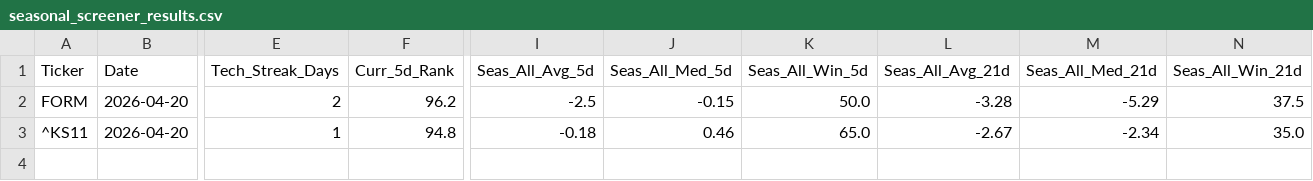
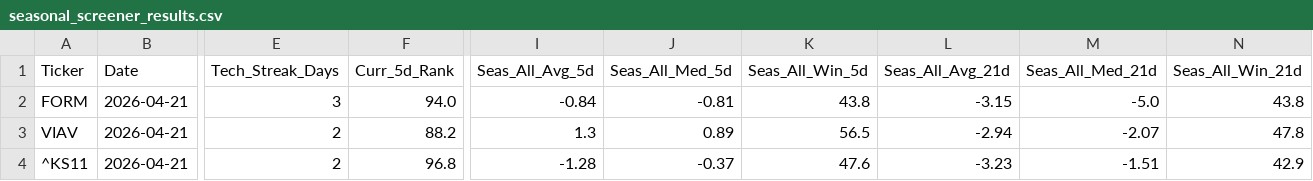
Before and after one commit to mslade50/New_Seasonals, a CSV file: seasonal_screener_results.csv, drawn as a sheet; only a part is shown, gaps mark what is left out; addresses are those after the commit; rows hold the shown columns only; the diff covers the shown part only; the diff names each change by its address in the sheet, - before the commit and + after, or states it on an @@ line.

Commit message:
Detailed Update: 2026-04-21 16:15:22.270603

```diff
--- a/seasonal_screener_results.csv
+++ b/seasonal_screener_results.csv
-B2 (Date): 2026-04-20
+B2 (Date): 2026-04-21
-E2 (Tech_Streak_Days): 2
+E2 (Tech_Streak_Days): 3
-F2 (Curr_5d_Rank): 96.2
+F2 (Curr_5d_Rank): 94.0
-I2 (Seas_All_Avg_5d): -2.5
+I2 (Seas_All_Avg_5d): -0.84
-J2 (Seas_All_Med_5d): -0.15
+J2 (Seas_All_Med_5d): -0.81
-K2 (Seas_All_Win_5d): 50.0
+K2 (Seas_All_Win_5d): 43.8
-L2 (Seas_All_Avg_21d): -3.28
+L2 (Seas_All_Avg_21d): -3.15
-M2 (Seas_All_Med_21d): -5.29
+M2 (Seas_All_Med_21d): -5.0
-N2 (Seas_All_Win_21d): 37.5
+N2 (Seas_All_Win_21d): 43.8
+row 3: VIAV | 2026-04-21 | 2 | 88.2 | 1.3 | 0.89 | 56.5 | -2.94 | -2.07 | 47.8
-B4 (Date): 2026-04-20
+B4 (Date): 2026-04-21
-E4 (Tech_Streak_Days): 1
+E4 (Tech_Streak_Days): 2
-F4 (Curr_5d_Rank): 94.8
+F4 (Curr_5d_Rank): 96.8
-I4 (Seas_All_Avg_5d): -0.18
+I4 (Seas_All_Avg_5d): -1.28
-J4 (Seas_All_Med_5d): 0.46
+J4 (Seas_All_Med_5d): -0.37
-K4 (Seas_All_Win_5d): 65.0
+K4 (Seas_All_Win_5d): 47.6
-L4 (Seas_All_Avg_21d): -2.67
+L4 (Seas_All_Avg_21d): -3.23
-M4 (Seas_All_Med_21d): -2.34
+M4 (Seas_All_Med_21d): -1.51
-N4 (Seas_All_Win_21d): 35.0
+N4 (Seas_All_Win_21d): 42.9
```
Also changed, not shown: 13 edited cells elsewhere in this file.
